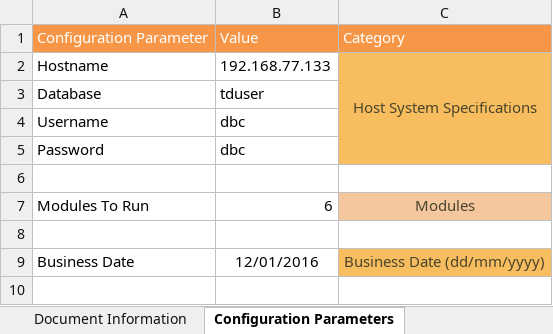
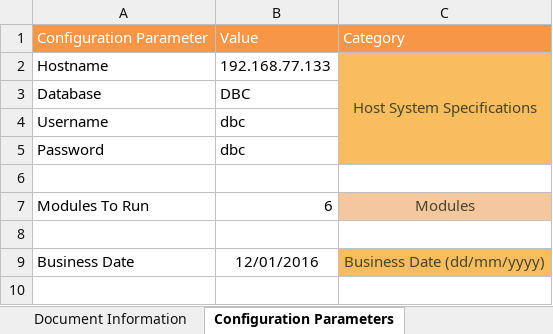
Before and after one commit to Tayyba23/JenkinsSQL, an Excel workbook: SQLFiles/Input Parameter Files/Test Automation Framework Metadata.xlsm, sheet Configuration Parameters, drawn as a sheet; only a part is shown; values as stored, in another font and other column widths than the file's, no borders; charts and pictures not drawn; the diff names each change by its address in the sheet, - before the commit and + after, or states it on an @@ line.

```diff
--- a/SQLFiles/Input Parameter Files/Test Automation Framework Metadata.xlsm (sheet Configuration Parameters)
+++ b/SQLFiles/Input Parameter Files/Test Automation Framework Metadata.xlsm (sheet Configuration Parameters)
-B3: tduser
+B3: DBC
```
Also changed, not shown: charts or pictures, 1 other file.
